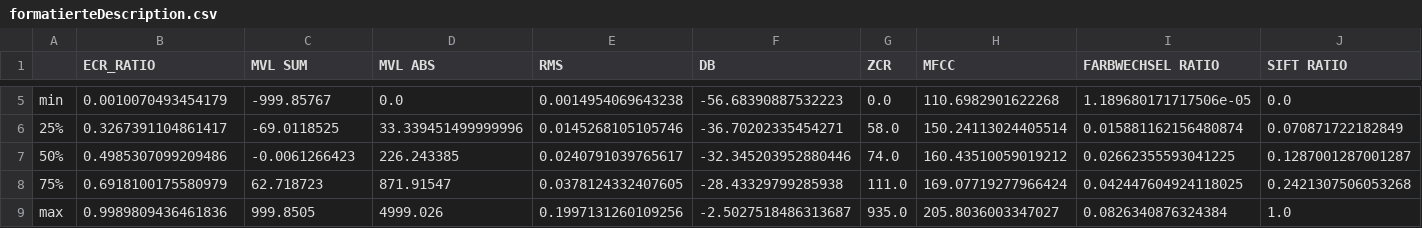
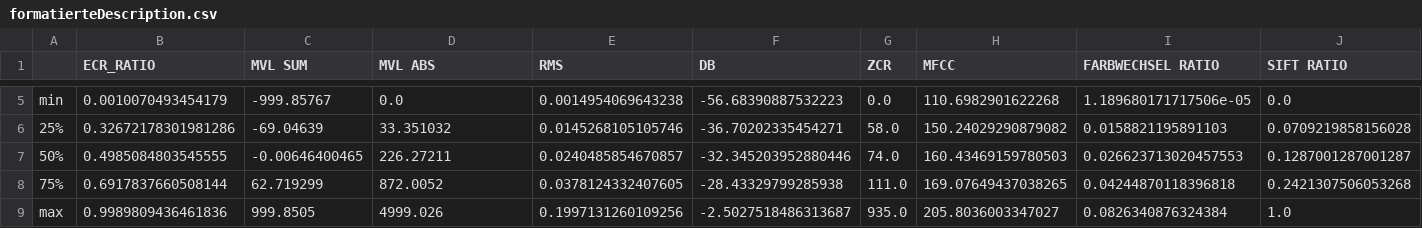
Before and after one commit to daniel-jar/Commercial_Detection, a CSV file: analysis/output/formatierteDescription.csv, drawn as a sheet; only a part is shown, gaps mark what is left out; the diff covers the shown part only; the diff names each change by its address in the sheet, - before the commit and + after, or states it on an @@ line.

```diff
--- a/analysis/output/formatierteDescription.csv
+++ b/analysis/output/formatierteDescription.csv
-B6 (ECR_RATIO): 0.3267391104861417
+B6 (ECR_RATIO): 0.32672178301981286
-C6 (MVL SUM): -69.0118525
+C6 (MVL SUM): -69.04639
-D6 (MVL ABS): 33.339451499999996
+D6 (MVL ABS): 33.351032
-H6 (MFCC): 150.24113024405514
+H6 (MFCC): 150.24029290879082
-I6 (FARBWECHSEL RATIO): 0.015881162156480874
+I6 (FARBWECHSEL RATIO): 0.0158821195891103
-J6 (SIFT RATIO): 0.070871722182849
+J6 (SIFT RATIO): 0.0709219858156028
-B7 (ECR_RATIO): 0.4985307099209486
+B7 (ECR_RATIO): 0.4985084803545555
-C7 (MVL SUM): -0.0061266423
+C7 (MVL SUM): -0.00646400465
-D7 (MVL ABS): 226.243385
+D7 (MVL ABS): 226.27211
-E7 (RMS): 0.0240791039765617
+E7 (RMS): 0.0240485854670857
-H7 (MFCC): 160.43510059019212
+H7 (MFCC): 160.43469159780503
-I7 (FARBWECHSEL RATIO): 0.02662355593041225
+I7 (FARBWECHSEL RATIO): 0.026623713020457553
-B8 (ECR_RATIO): 0.6918100175580979
+B8 (ECR_RATIO): 0.6917837660508144
-C8 (MVL SUM): 62.718723
+C8 (MVL SUM): 62.719299
-D8 (MVL ABS): 871.91547
+D8 (MVL ABS): 872.0052
-H8 (MFCC): 169.07719277966424
+H8 (MFCC): 169.07649437038265
-I8 (FARBWECHSEL RATIO): 0.042447604924118025
+I8 (FARBWECHSEL RATIO): 0.04244870118396818
```
Also changed, not shown: 30 edited cells elsewhere in this file, 1 other file.
